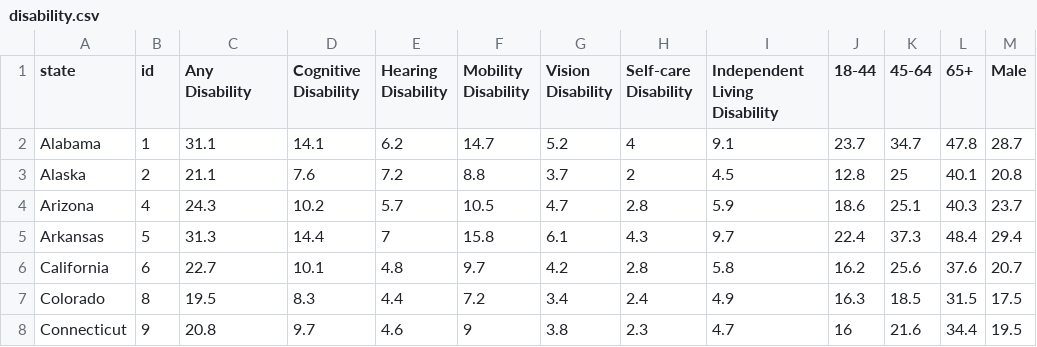
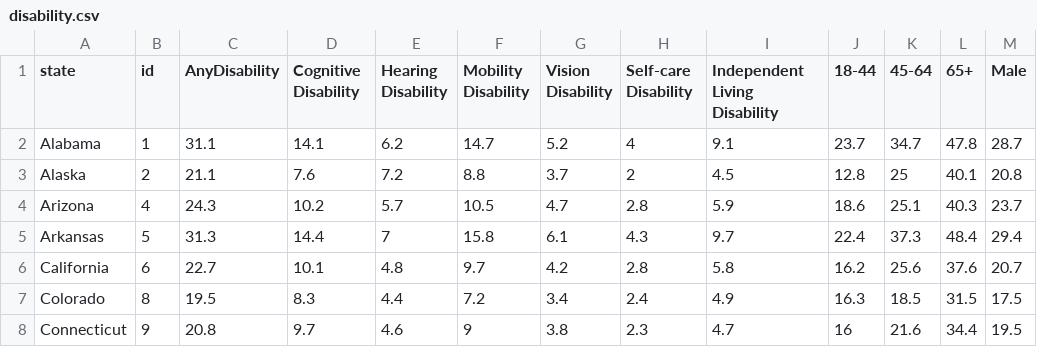
Before and after one commit to ko951116/SI649, a CSV file: disability.csv, drawn as a sheet; only a part is shown; the diff names each change by its address in the sheet, - before the commit and + after, or states it on an @@ line.

Commit message:
Update disability.csv

```diff
--- a/disability.csv
+++ b/disability.csv
-C1: Any Disability
+C1: AnyDisability
```
